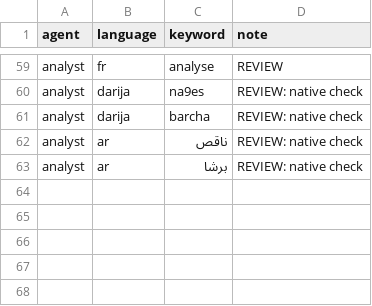
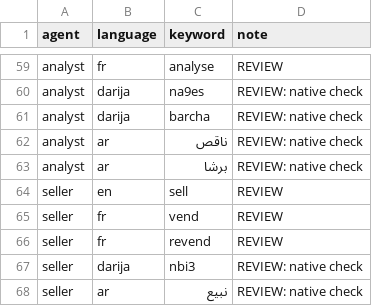
Before and after one commit to mohamedaziz-ouertatani/DressMe, a CSV file: mappings/agent_keywords.csv, drawn as a sheet; only a part is shown, gaps mark what is left out.

Commit message:
Agents: Seller assistant (pieces to sell, price hint, my listings, Sell form)

```diff
--- a/mappings/agent_keywords.csv
+++ b/mappings/agent_keywords.csv
@@ -63 +63,6 @@ analyst,ar,ناقص,REVIEW: native check
 analyst,ar,برشا,REVIEW: native check
+seller,en,sell,REVIEW
+seller,fr,vend,REVIEW
+seller,fr,revend,REVIEW
+seller,darija,nbi3,REVIEW: native check
+seller,ar,نبيع,REVIEW: native check
```
Also changed, not shown: 5 other files.
